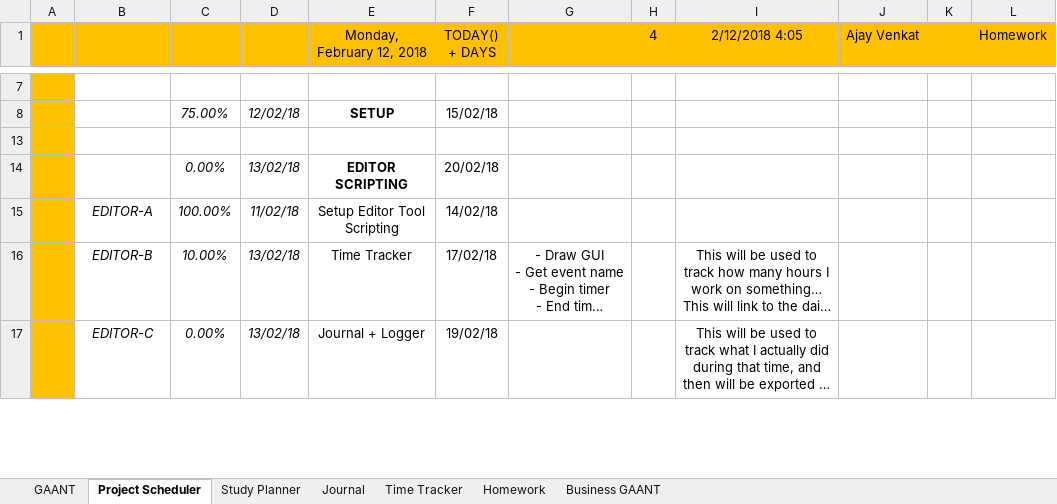
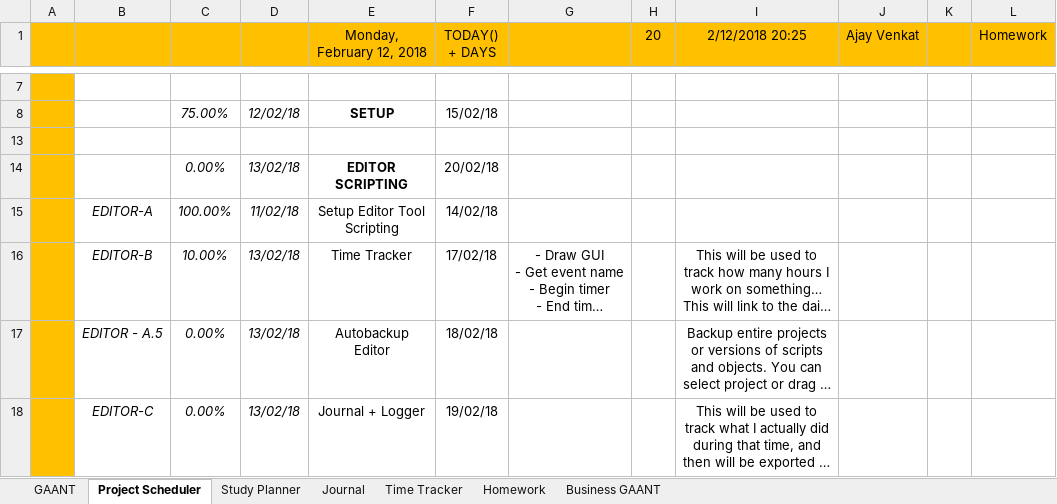
Before and after one commit to AJTech2002/NEFARIOUS, an Excel workbook: Management & Logging/Planning and Management/Nefarious.xlsm, sheet Project Scheduler, drawn as a sheet; only a part is shown, gaps mark what is left out; long unchanged cells end in …; values as stored, in another font and other column widths than the file's, no borders; conditional formats not drawn; the diff covers the shown part only; the diff names each change by its address in the sheet, - before the commit and + after, or states it on an @@ line.

```diff
--- a/Management & Logging/Planning and Management/Nefarious.xlsm (sheet Project Scheduler)
+++ b/Management & Logging/Planning and Management/Nefarious.xlsm (sheet Project Scheduler)
-H1: 4
+H1: 20
-I1: 2/12/2018 4:05
+I1: 2/12/2018 20:25
@@ row 18 moved to row 17: EDITOR - A.5 @@
```
Also changed, not shown: 2 added rows and 1 hidden or unhidden row elsewhere in this sheet, sheet GAANT, sheet Homework, sheet Study Planner, hidden cells, 1 other file.
